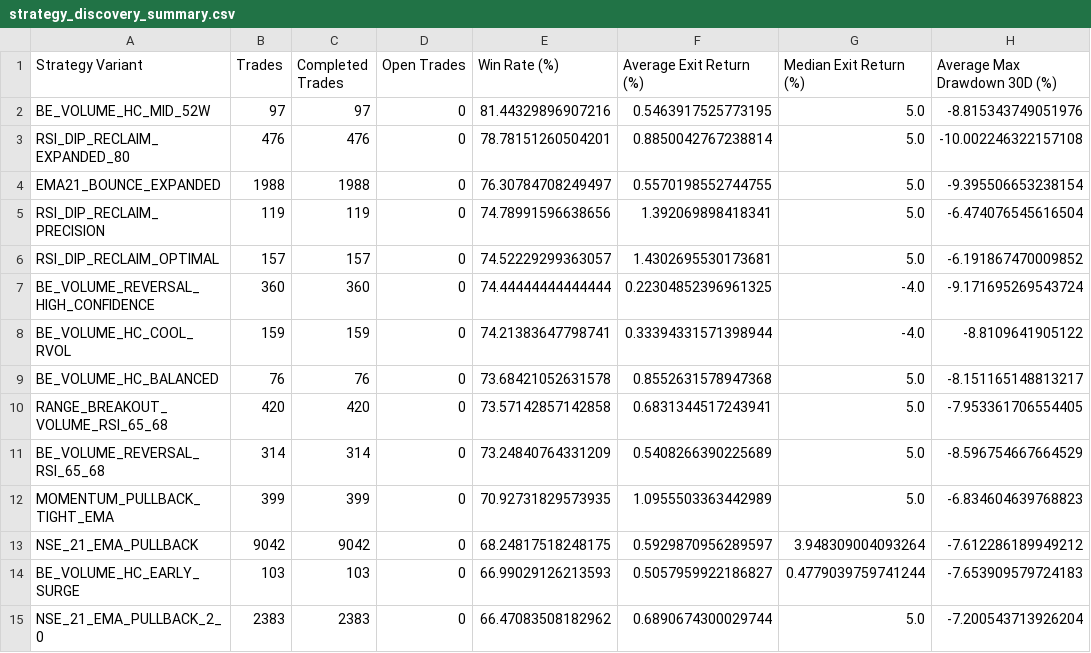
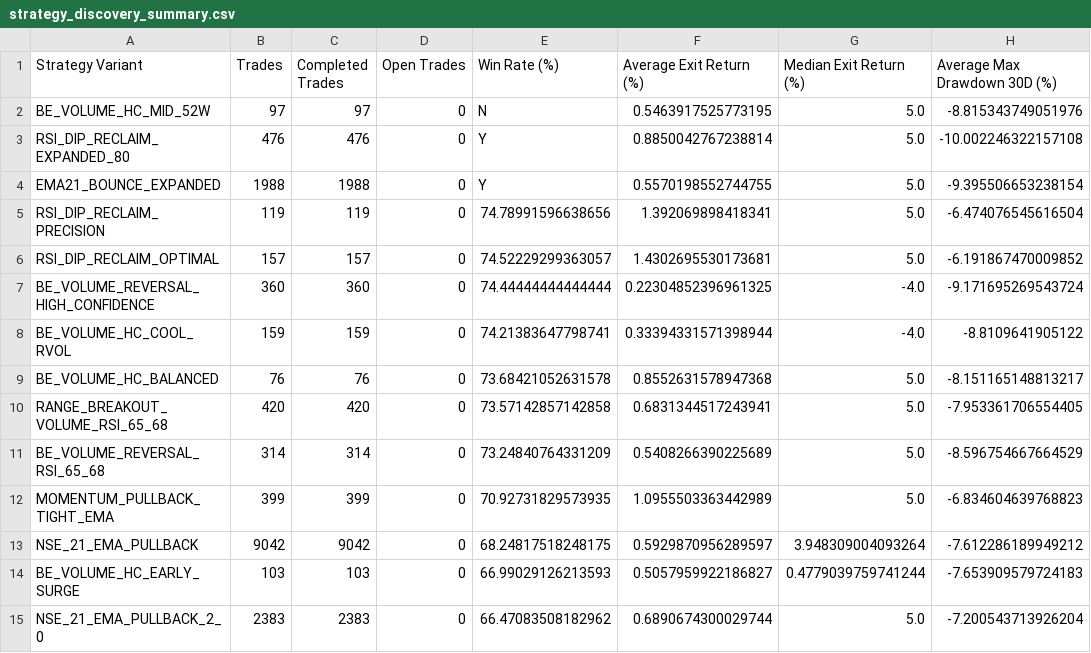
Before and after one commit to 4arjun/Stock-Automator2.0, a CSV file: strategy_discovery_summary.csv, drawn as a sheet; only a part is shown; the diff names each change by its address in the sheet, - before the commit and + after, or states it on an @@ line.

Commit message:
data update

```diff
--- a/strategy_discovery_summary.csv
+++ b/strategy_discovery_summary.csv
-E2 (Win Rate (%)): 81.44329896907216
+E2 (Win Rate (%)): N
-E3 (Win Rate (%)): 78.78151260504201
+E3 (Win Rate (%)): Y
-E4 (Win Rate (%)): 76.30784708249497
+E4 (Win Rate (%)): Y
```
